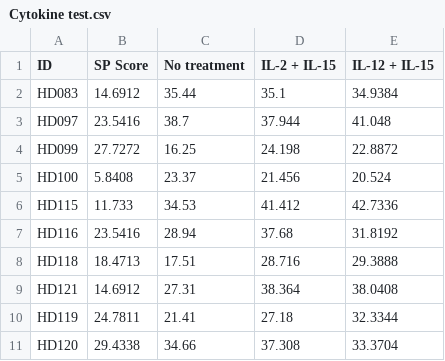
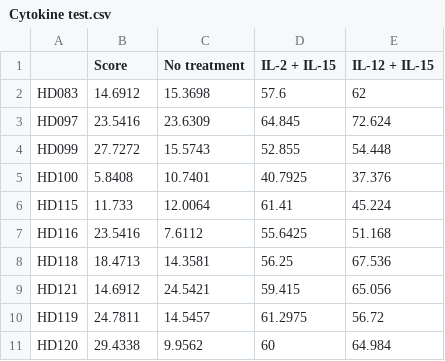
Before and after one commit to olivered30/NK-CELL, a CSV file: NK2024/Python files/Cytokine test.csv, drawn as a sheet; only a part is shown; the diff covers the shown part only.

Commit message:
Add files via upload

```diff
--- a/NK2024/Python files/Cytokine test.csv
+++ b/NK2024/Python files/Cytokine test.csv
@@ -1,11 +1,11 @@
-ID,SP Score,No treatment,IL-2 + IL-15,IL-12 + IL-15
-HD083,14.6912,35.44,35.1,34.9384
-HD097,23.5416,38.7,37.944,41.048
-HD099,27.7272,16.25,24.198,22.8872
-HD100,5.8408,23.37,21.456,20.524
-HD115,11.733,34.53,41.412,42.7336
-HD116,23.5416,28.94,37.68,31.8192
-HD118,18.4713,17.51,28.716,29.3888
-HD121,14.6912,27.31,38.364,38.0408
-HD119,24.7811,21.41,27.18,32.3344
-HD120,29.4338,34.66,37.308,33.3704
+,Score,No treatment,IL-2 + IL-15,IL-12 + IL-15
+HD083,14.6912,15.3698,57.6,62
+HD097,23.5416,23.6309,64.845,72.624
+HD099,27.7272,15.5743,52.855,54.448
+HD100,5.8408,10.7401,40.7925,37.376
+HD115,11.733,12.0064,61.41,45.224
+HD116,23.5416,7.6112,55.6425,51.168
+HD118,18.4713,14.3581,56.25,67.536
+HD121,14.6912,24.5421,59.415,65.056
+HD119,24.7811,14.5457,61.2975,56.72
+HD120,29.4338,9.9562,60,64.984
```
Also changed, not shown: 42 edited cells elsewhere in this file.
